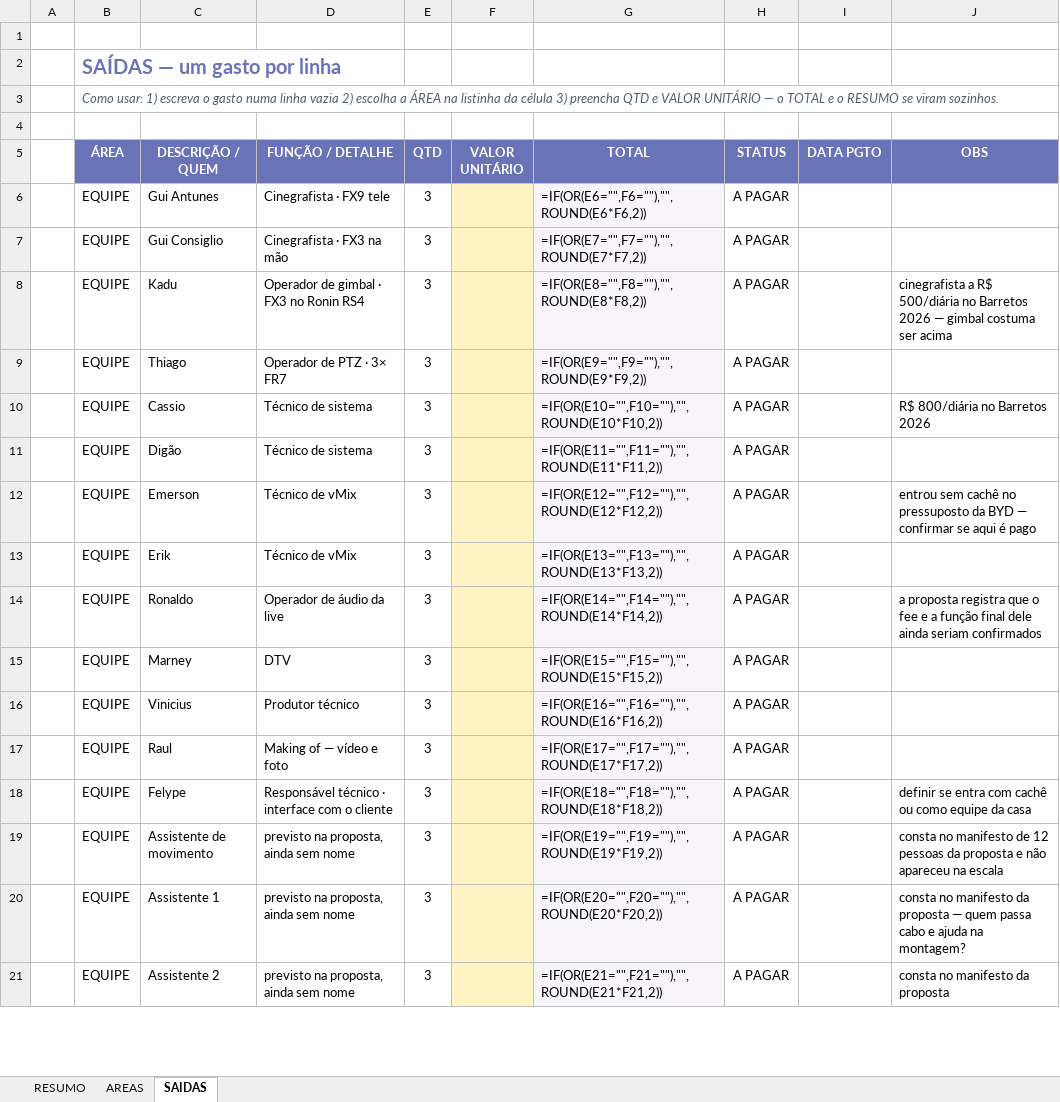
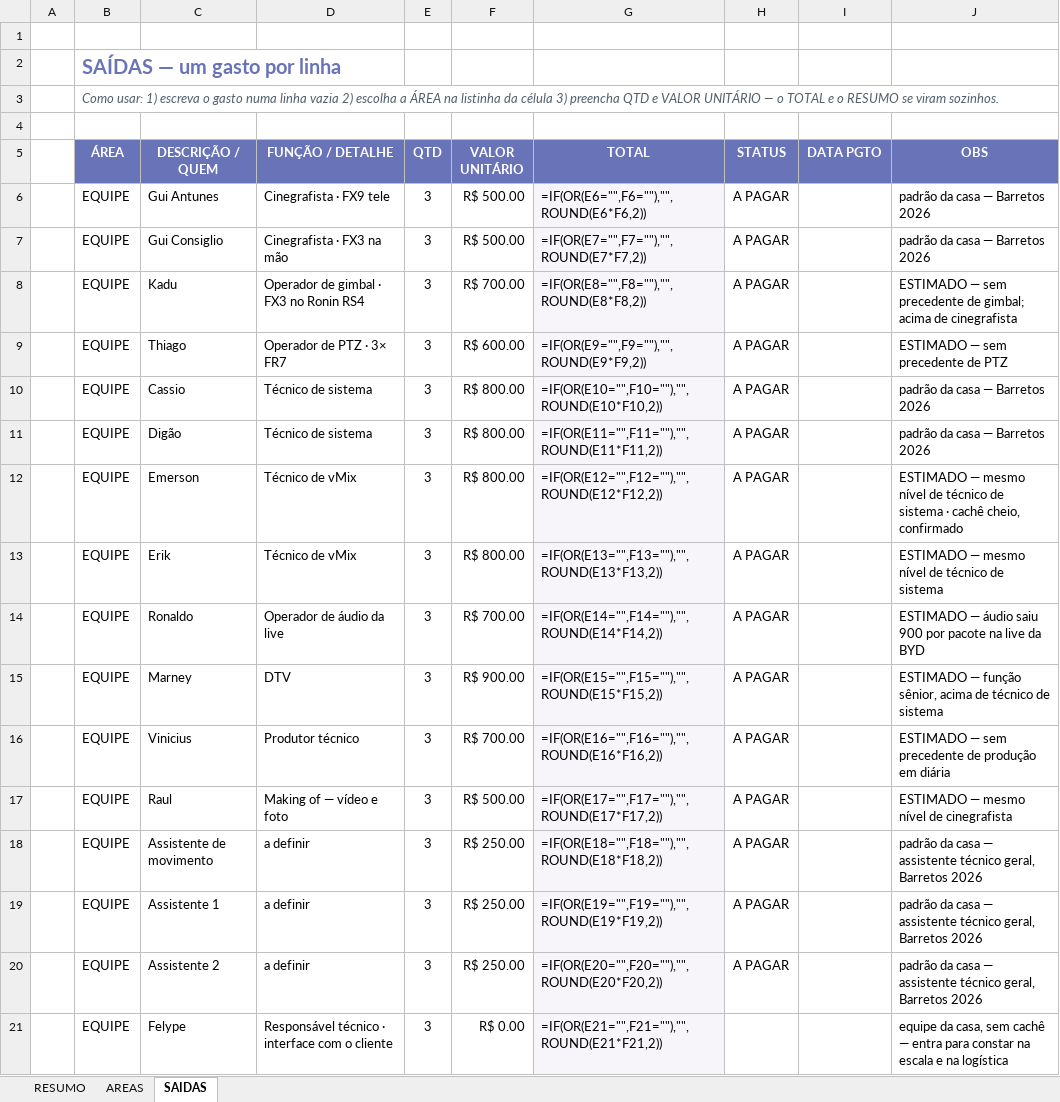
Before and after one commit to yadfilmes/yad-brain, an Excel workbook: producao/pressupostos/PRESSUPOSTO_REAL_KITKAT_LIVE.xlsx, sheet SAIDAS, drawn as a sheet; only a part is shown; values as stored, in another font and other column widths than the file's, no borders; formulas without a stored value are shown as written; charts and pictures not drawn; removed rows and columns are numbered as before the commit, all else as after; the diff covers the shown part only; the diff names each change by its address in the sheet, - before the commit and + after, or states it on an @@ line.

```diff
--- a/producao/pressupostos/PRESSUPOSTO_REAL_KITKAT_LIVE.xlsx (sheet SAIDAS)
+++ b/producao/pressupostos/PRESSUPOSTO_REAL_KITKAT_LIVE.xlsx (sheet SAIDAS)
-F6:F7 (VALOR UNITÁRIO): (empty)
+F6:F7 (VALOR UNITÁRIO): R$ 500.00
-F6:F17 fill: #FFF3C4
+F6:F17 fill: none
-J6:J7 (OBS): (empty)
+J6:J7 (OBS): padrão da casa — Barretos 2026
-F8 (VALOR UNITÁRIO): (empty)
+F8 (VALOR UNITÁRIO): R$ 700.00
-J8 (OBS): cinegrafista a R$ 500/diária no Barretos 2026 — gimbal costuma ser acima
+J8 (OBS): ESTIMADO — sem precedente de gimbal; acima de cinegrafista
-F9 (VALOR UNITÁRIO): (empty)
+F9 (VALOR UNITÁRIO): R$ 600.00
-J9 (OBS): (empty)
+J9 (OBS): ESTIMADO — sem precedente de PTZ
-F10:F13 (VALOR UNITÁRIO): (empty)
+F10:F13 (VALOR UNITÁRIO): R$ 800.00
-J10 (OBS): R$ 800/diária no Barretos 2026
+J10 (OBS): padrão da casa — Barretos 2026
-J11 (OBS): (empty)
+J11 (OBS): padrão da casa — Barretos 2026
-J12 (OBS): entrou sem cachê no pressuposto da BYD — confirmar se aqui é pago
+J12 (OBS): ESTIMADO — mesmo nível de técnico de sistema · cachê cheio, confirmado
-J13 (OBS): (empty)
+J13 (OBS): ESTIMADO — mesmo nível de técnico de sistema
-F14 (VALOR UNITÁRIO): (empty)
+F14 (VALOR UNITÁRIO): R$ 700.00
-J14 (OBS): a proposta registra que o fee e a função final dele ainda seriam confirmados
+J14 (OBS): ESTIMADO — áudio saiu 900 por pacote na live da BYD
-F15 (VALOR UNITÁRIO): (empty)
+F15 (VALOR UNITÁRIO): R$ 900.00
-J15 (OBS): (empty)
+J15 (OBS): ESTIMADO — função sênior, acima de técnico de sistema
-F16 (VALOR UNITÁRIO): (empty)
+F16 (VALOR UNITÁRIO): R$ 700.00
-J16 (OBS): (empty)
+J16 (OBS): ESTIMADO — sem precedente de produção em diária
-F17 (VALOR UNITÁRIO): (empty)
+F17 (VALOR UNITÁRIO): R$ 500.00
-J17 (OBS): (empty)
+J17 (OBS): ESTIMADO — mesmo nível de cinegrafista
-row 18:  | EQUIPE | Felype | Responsável técnico · interface com o cliente | 3 |  | =IF(OR(E18="",F18=""),"",ROUND(E18*F18,2)) | A PAGAR |  | definir se entra com cachê ou como equipe da casa
-D18:D20 (FUNÇÃO / DETALHE): previsto na proposta, ainda sem nome
+D18:D20 (FUNÇÃO / DETALHE): a definir
-F18:F20 (VALOR UNITÁRIO): (empty)
+F18:F20 (VALOR UNITÁRIO): R$ 250.00
-F18:F20 fill: #FFF3C4
+F18:F20 fill: none
-G18 (TOTAL): =IF(OR(E19="",F19=""),"",ROUND(E19*F19,2))
+G18 (TOTAL): =IF(OR(E18="",F18=""),"",ROUND(E18*F18,2))
-J18 (OBS): consta no manifesto de 12 pessoas da proposta e não apareceu na escala
+J18 (OBS): padrão da casa — assistente técnico geral, Barretos 2026
-G19 (TOTAL): =IF(OR(E20="",F20=""),"",ROUND(E20*F20,2))
+G19 (TOTAL): =IF(OR(E19="",F19=""),"",ROUND(E19*F19,2))
-J19 (OBS): consta no manifesto da proposta — quem passa cabo e ajuda na montagem?
+J19 (OBS): padrão da casa — assistente técnico geral, Barretos 2026
-G20 (TOTAL): =IF(OR(E21="",F21=""),"",ROUND(E21*F21,2))
+G20 (TOTAL): =IF(OR(E20="",F20=""),"",ROUND(E20*F20,2))
-J20 (OBS): consta no manifesto da proposta
+J20 (OBS): padrão da casa — assistente técnico geral, Barretos 2026
+row 21:  | EQUIPE | Felype | Responsável técnico · interface com o cliente | 3 | R$ 0.00 | =IF(OR(E21="",F21=""),"",ROUND(E21*F21,2)) |  |  | equipe da casa, sem cachê — entra para constar na escala e na logística
```
Also changed, not shown: 8 added rows, 8 removed rows, 28 edited cells and cell formats elsewhere in this sheet, sheet RESUMO, producao/pressupostos/PRESSUPOSTO_REAL_BARRETOS_2026.xlsx, 3 other files.
